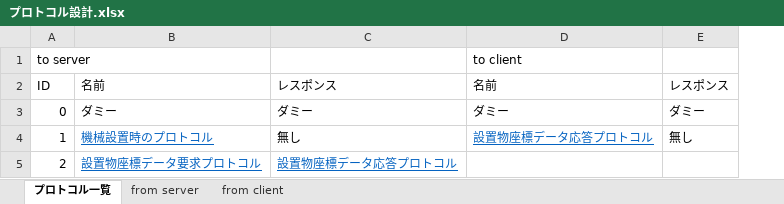
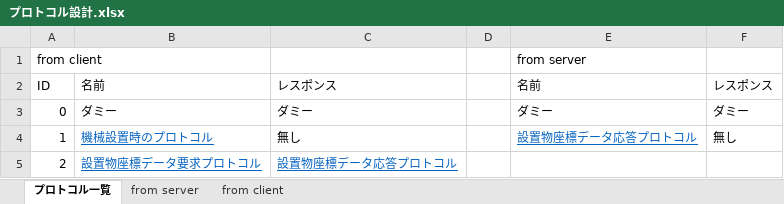
Before and after one commit to moorestech/moorestech, an Excel workbook: industrialization/Protocol/プロトコル設計.xlsx, sheet プロトコル一覧, drawn as a sheet; values as stored, in another font and other column widths than the file's, no borders; removed rows and columns are numbered as before the commit, all else as after; the diff names each change by its address in the sheet, - before the commit and + after, or states it on an @@ line.

```diff
--- a/industrialization/Protocol/プロトコル設計.xlsx (sheet プロトコル一覧)
+++ b/industrialization/Protocol/プロトコル設計.xlsx (sheet プロトコル一覧)
+column D, empty
-row 1: to server |  |  | to client
+row 1: from client |  |  |  | from server
```
Also changed, not shown: 4 other files.
